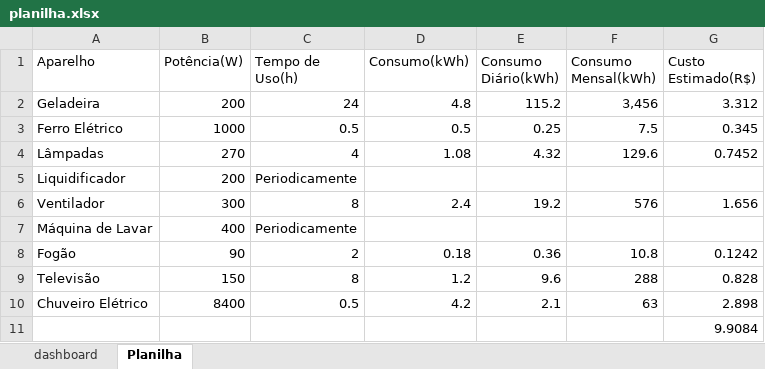
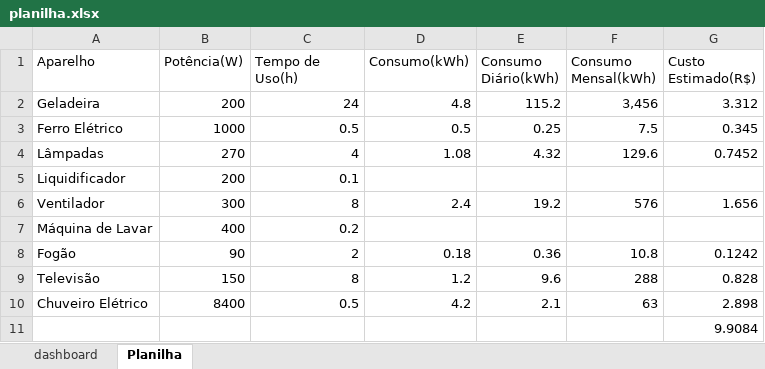
Before and after one commit to Thiagosz562/Dashboard, an Excel workbook: planilha.xlsx, sheet Planilha, drawn as a sheet; values as stored, in another font and other column widths than the file's, no borders; the diff names each change by its address in the sheet, - before the commit and + after, or states it on an @@ line.

```diff
--- a/planilha.xlsx (sheet Planilha)
+++ b/planilha.xlsx (sheet Planilha)
-C5 (Tempo de Uso(h)): Periodicamente
+C5 (Tempo de Uso(h)): 0.1
-C7 (Tempo de Uso(h)): Periodicamente
+C7 (Tempo de Uso(h)): 0.2
```
Also changed, not shown: charts or pictures, 1 other file.
